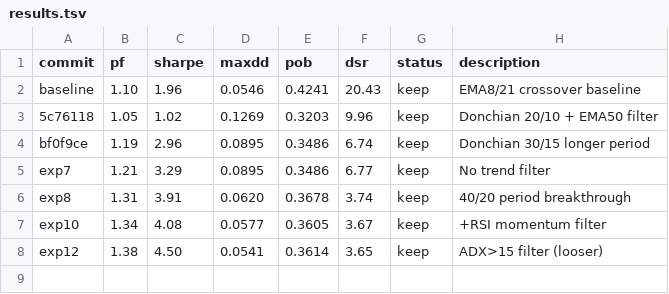
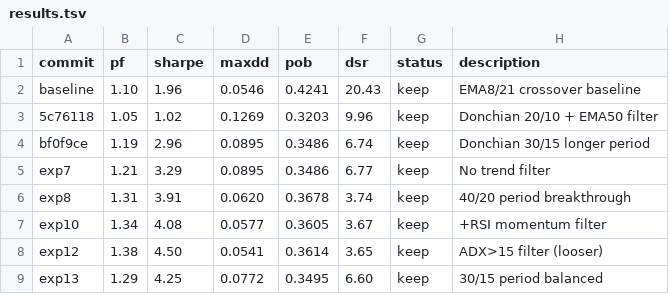
Before and after one commit to nhathuongvu0-cmyk/autoquant, a TSV file: results.tsv, drawn as a sheet.

Commit message:
exp13: 30/15 period + filters - val_pf=1.29, dsr=6.60, trades=103

```diff
--- a/results.tsv
+++ b/results.tsv
@@ -8 +8,2 @@ exp10	1.34	4.08	0.0577	0.3605	3.67	keep	+RSI momentum filter
 exp12	1.38	4.50	0.0541	0.3614	3.65	keep	ADX>15 filter (looser)
+exp13	1.29	4.25	0.0772	0.3495	6.60	keep	30/15 period balanced
```
Also changed, not shown: 1 other file.
